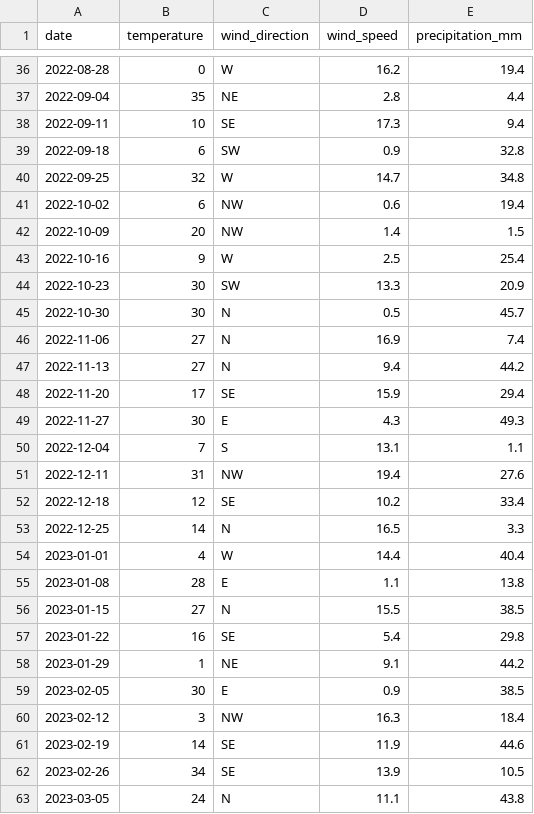
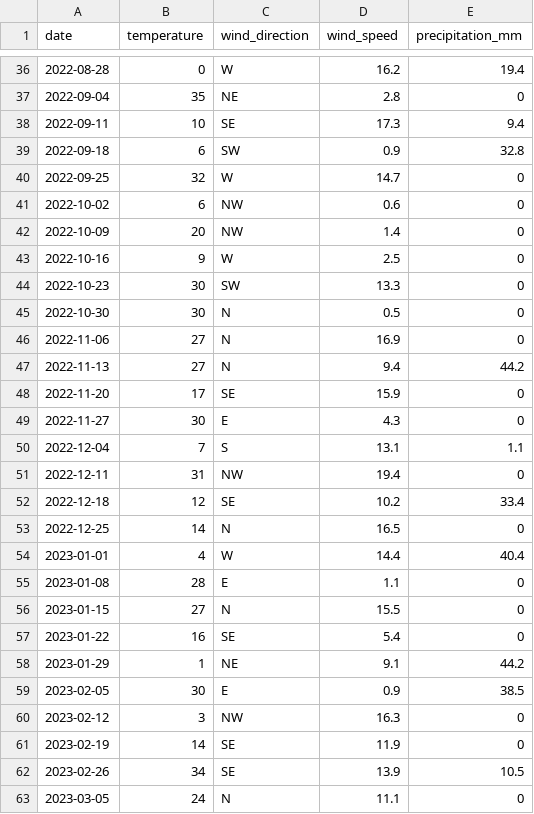
Before and after one commit to ineiub/Case-Study---Profit-Optimization-for-a-Paragliding-School, a CSV file: weather_data_sundays_2022-2024.csv, drawn as a sheet; only a part is shown, gaps mark what is left out; the diff covers the shown part only.

```diff
--- a/weather_data_sundays_2022-2024.csv
+++ b/weather_data_sundays_2022-2024.csv
@@ -36,28 +36,28 @@ date,temperature,wind_direction,wind_speed,precipitation_mm
 2022-08-28,0,W,16.2,19.4
-2022-09-04,35,NE,2.8,4.4
+2022-09-04,35,NE,2.8,0
 2022-09-11,10,SE,17.3,9.4
 2022-09-18,6,SW,0.9,32.8
-2022-09-25,32,W,14.7,34.8
-2022-10-02,6,NW,0.6,19.4
-2022-10-09,20,NW,1.4,1.5
-2022-10-16,9,W,2.5,25.4
-2022-10-23,30,SW,13.3,20.9
-2022-10-30,30,N,0.5,45.7
-2022-11-06,27,N,16.9,7.4
+2022-09-25,32,W,14.7,0
+2022-10-02,6,NW,0.6,0
+2022-10-09,20,NW,1.4,0
+2022-10-16,9,W,2.5,0
+2022-10-23,30,SW,13.3,0
+2022-10-30,30,N,0.5,0
+2022-11-06,27,N,16.9,0
 2022-11-13,27,N,9.4,44.2
-2022-11-20,17,SE,15.9,29.4
-2022-11-27,30,E,4.3,49.3
+2022-11-20,17,SE,15.9,0
+2022-11-27,30,E,4.3,0
 2022-12-04,7,S,13.1,1.1
-2022-12-11,31,NW,19.4,27.6
+2022-12-11,31,NW,19.4,0
 2022-12-18,12,SE,10.2,33.4
-2022-12-25,14,N,16.5,3.3
+2022-12-25,14,N,16.5,0
 2023-01-01,4,W,14.4,40.4
-2023-01-08,28,E,1.1,13.8
-2023-01-15,27,N,15.5,38.5
-2023-01-22,16,SE,5.4,29.8
+2023-01-08,28,E,1.1,0
+2023-01-15,27,N,15.5,0
+2023-01-22,16,SE,5.4,0
 2023-01-29,1,NE,9.1,44.2
 2023-02-05,30,E,0.9,38.5
-2023-02-12,3,NW,16.3,18.4
-2023-02-19,14,SE,11.9,44.6
+2023-02-12,3,NW,16.3,0
+2023-02-19,14,SE,11.9,0
 2023-02-26,34,SE,13.9,10.5
-2023-03-05,24,N,11.1,43.8
+2023-03-05,24,N,11.1,0
```
Also changed, not shown: 79 edited cells elsewhere in this file.
